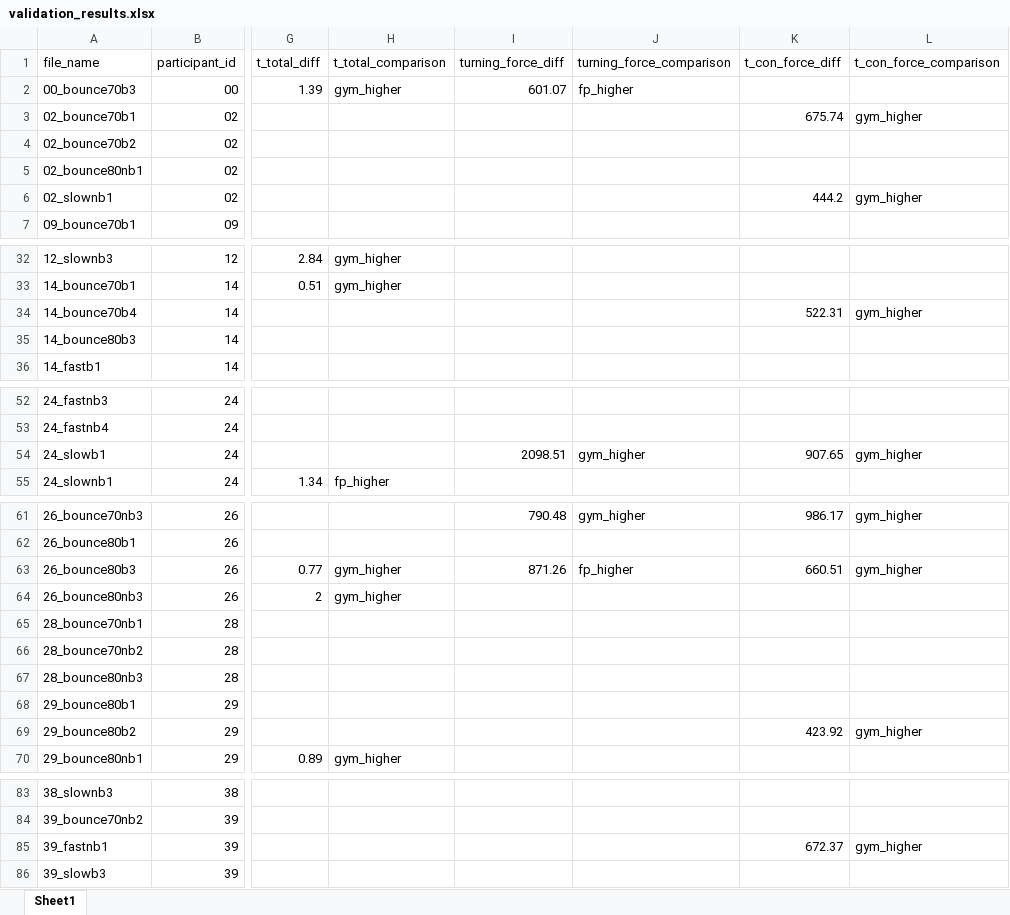
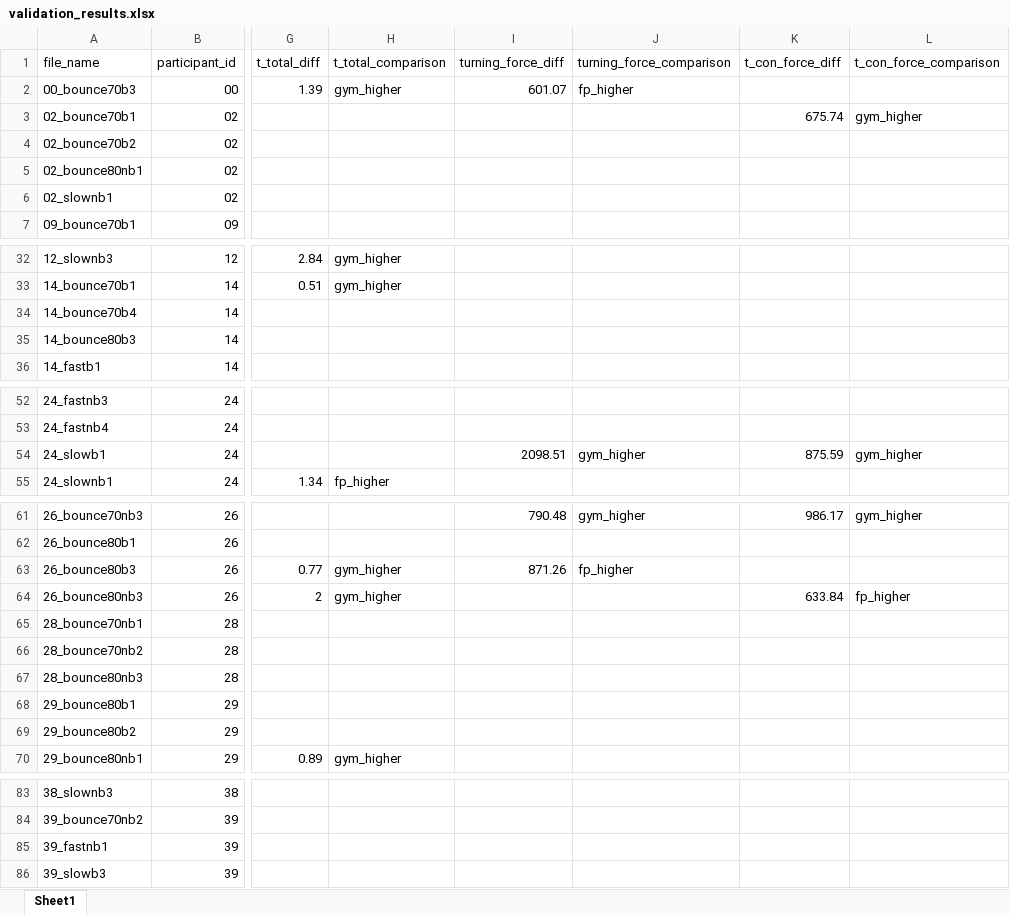
Before and after one commit to loieboi/BounceInsight, an Excel workbook: validation/validation_results.xlsx, sheet Sheet1, drawn as a sheet; only a part is shown, gaps mark what is left out; values as stored, in another font and other column widths than the file's, no cell formats; the diff names each change by its address in the sheet, - before the commit and + after, or states it on an @@ line.

Commit message:
fix: t_con_force is now correctly detected

```diff
--- a/validation/validation_results.xlsx (sheet Sheet1)
+++ b/validation/validation_results.xlsx (sheet Sheet1)
-K6 (t_con_force_diff): 444.2
+K6 (t_con_force_diff): (empty)
-L6 (t_con_force_comparison): gym_higher
+L6 (t_con_force_comparison): (empty)
-K34 (t_con_force_diff): 522.31
+K34 (t_con_force_diff): (empty)
-L34 (t_con_force_comparison): gym_higher
+L34 (t_con_force_comparison): (empty)
-K54 (t_con_force_diff): 907.65
+K54 (t_con_force_diff): 875.59
-K63 (t_con_force_diff): 660.51
+K63 (t_con_force_diff): (empty)
-L63 (t_con_force_comparison): gym_higher
+L63 (t_con_force_comparison): (empty)
-K64 (t_con_force_diff): (empty)
+K64 (t_con_force_diff): 633.84
-L64 (t_con_force_comparison): (empty)
+L64 (t_con_force_comparison): fp_higher
-K69 (t_con_force_diff): 423.92
+K69 (t_con_force_diff): (empty)
-L69 (t_con_force_comparison): gym_higher
+L69 (t_con_force_comparison): (empty)
-K85 (t_con_force_diff): 672.37
+K85 (t_con_force_diff): (empty)
-L85 (t_con_force_comparison): gym_higher
+L85 (t_con_force_comparison): (empty)
```
Also changed, not shown: cell formats, 5 other files.
